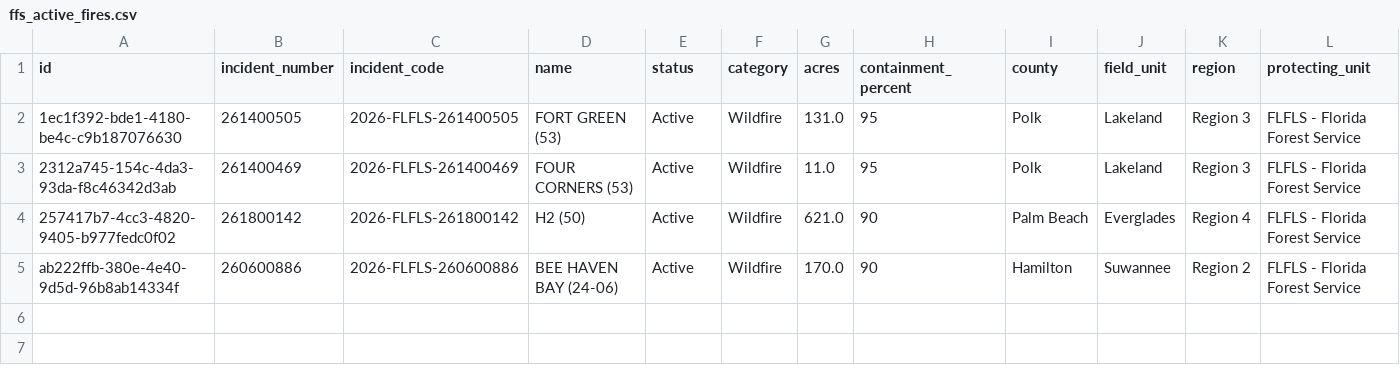
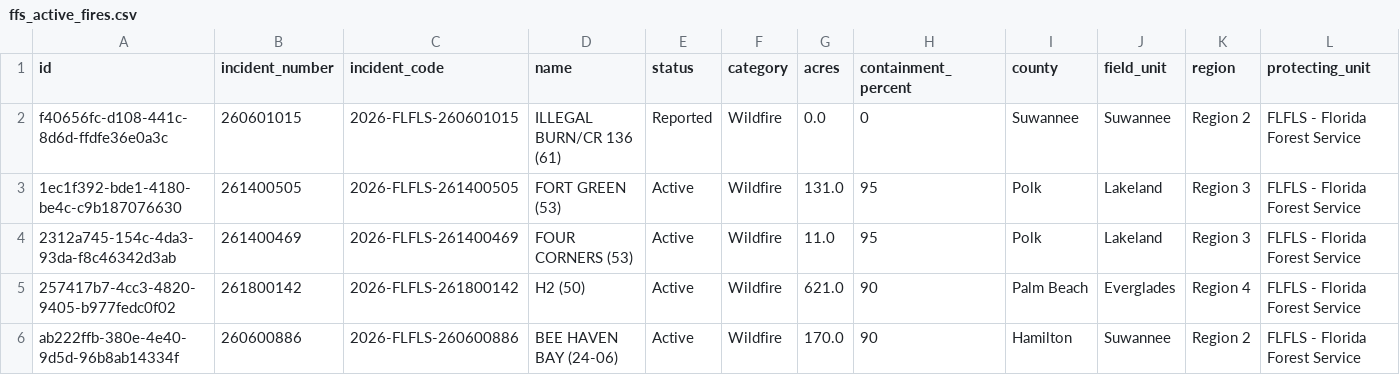
Before and after one commit to SunSentinel/wildfire-tracking-map, a CSV file: ffs_active_fires.csv, drawn as a sheet; only a part is shown; rows hold the shown columns only; the diff names each change by its address in the sheet, - before the commit and + after, or states it on an @@ line.

```diff
--- a/ffs_active_fires.csv
+++ b/ffs_active_fires.csv
+row 2: f40656fc-d108-441c-8d6d-ffdfe36e0a3c | 260601015 | 2026-FLFLS-260601015 | ILLEGAL BURN/CR 136 (61) | Reported | Wildfire | 0.0 | 0 | Suwannee | Suwannee | Region 2 | FLFLS - Florida Forest Service
```
Also changed, not shown: 2 other files.
